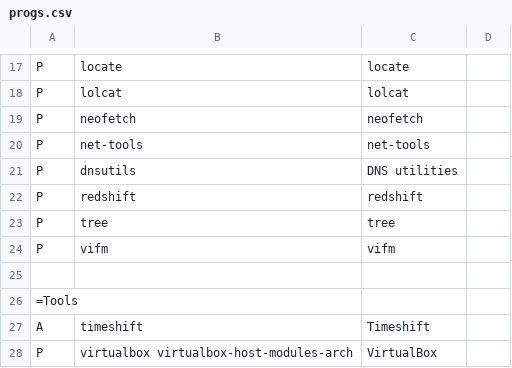
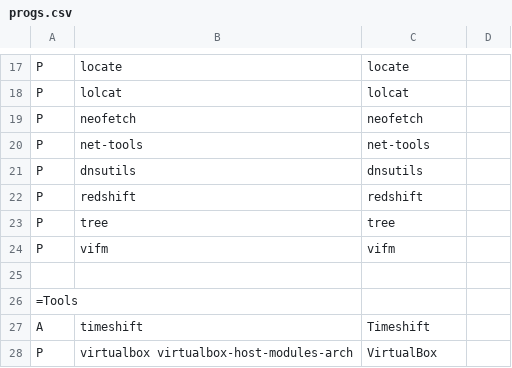
Before and after one commit to Subbeh/arch_bootstrap, a CSV file: progs.csv, drawn as a sheet; only a part is shown, gaps mark what is left out.

```diff
--- a/progs.csv
+++ b/progs.csv
@@ -20,3 +20,3 @@ P,neofetch,neofetch
 P,net-tools,net-tools
-P,dnsutils,DNS utilities
+P,dnsutils,dnsutils
 P,redshift,redshift
```
Also changed, not shown: 1 other file.
